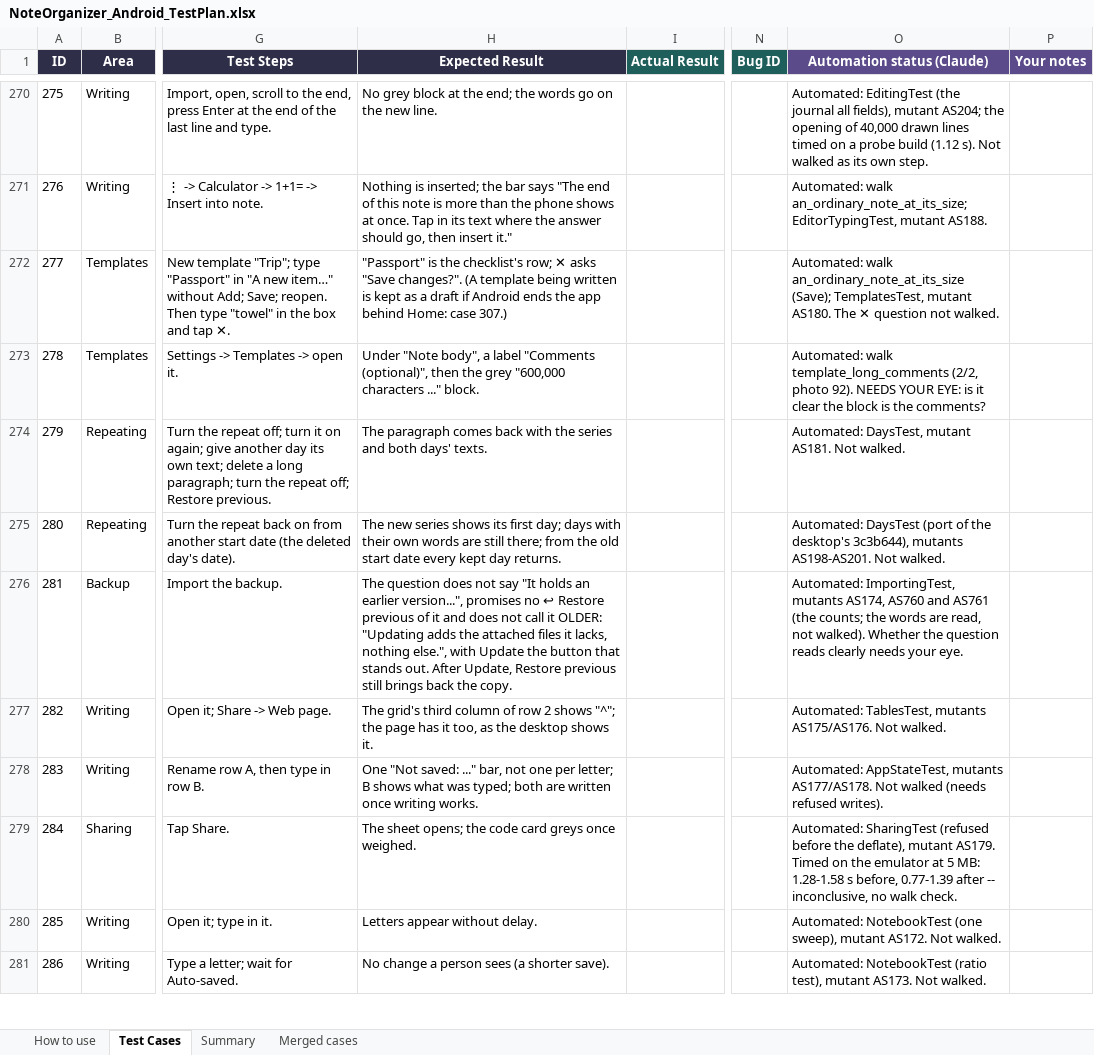
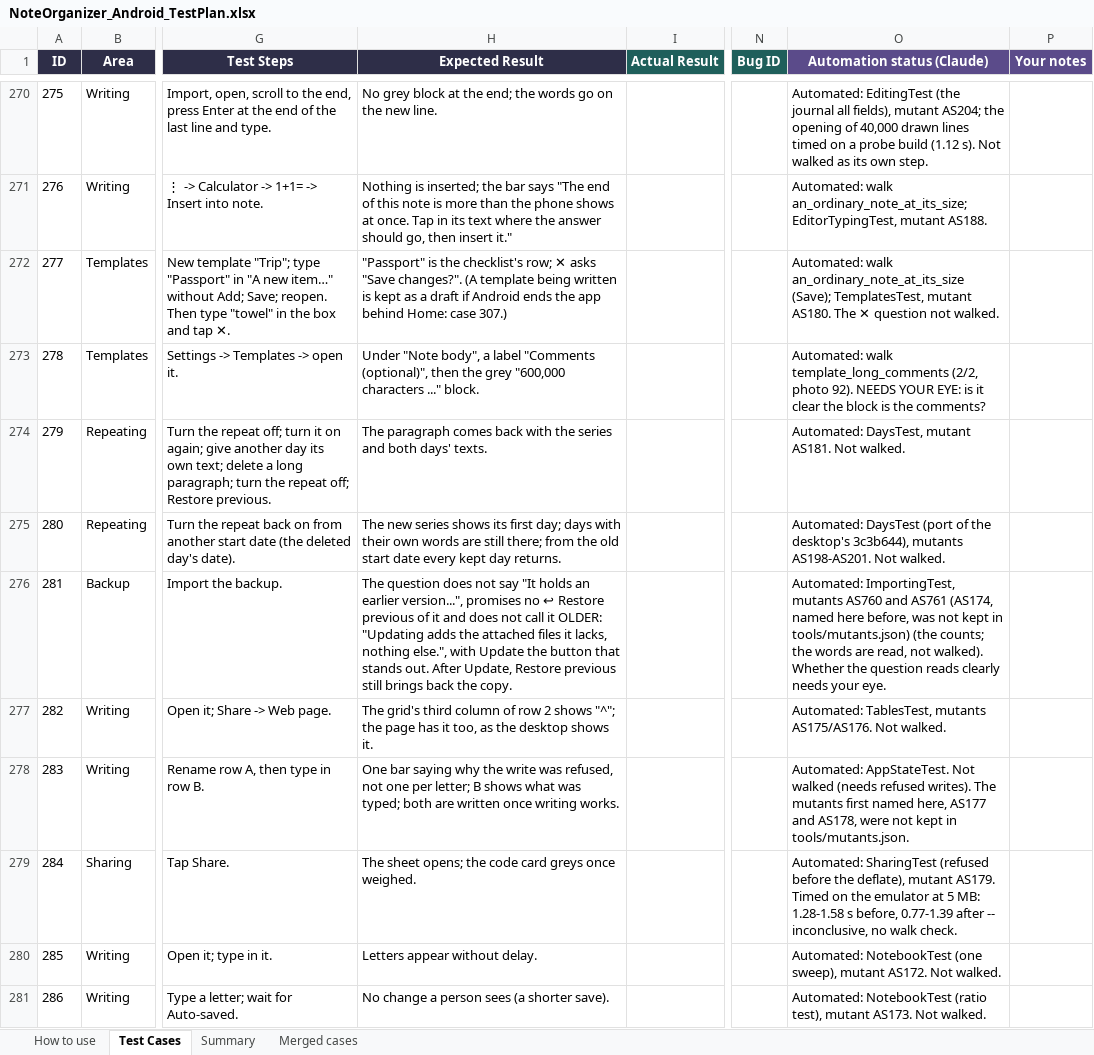
Before and after one commit to AlexandraMoldovan95/noteOrganizerForAndroid, an Excel workbook: qa/NoteOrganizer_Android_TestPlan.xlsx, sheet Test Cases, drawn as a sheet; only a part is shown, gaps mark what is left out; values as stored, in another font and other column widths than the file's, no borders; the diff names each change by its address in the sheet, - before the commit and + after, or states it on an @@ line.

```diff
--- a/qa/NoteOrganizer_Android_TestPlan.xlsx (sheet Test Cases)
+++ b/qa/NoteOrganizer_Android_TestPlan.xlsx (sheet Test Cases)
-O276 (Automation status (Claude)): …ImportingTest, mutants AS174, AS760 and AS761 (the counts;…
+O276 (Automation status (Claude)): …ImportingTest, mutants AS760 and AS761 (AS174, named here before, was not kept in tools/mutants.json) (the counts;…
-H278 (Expected Result): One "Not saved: ..." bar, not one…
+H278 (Expected Result): One bar saying why the write was refused, not one…
-O278 (Automation status (Claude)): Automated: AppStateTest, mutants AS177/AS178. Not walked (needs refused writes).
+O278 (Automation status (Claude)): Automated: AppStateTest. Not walked (needs refused writes). The mutants first named here, AS177 and AS178, were not kept in tools/mutants.json.
```
Also changed, not shown: 6 other files.
